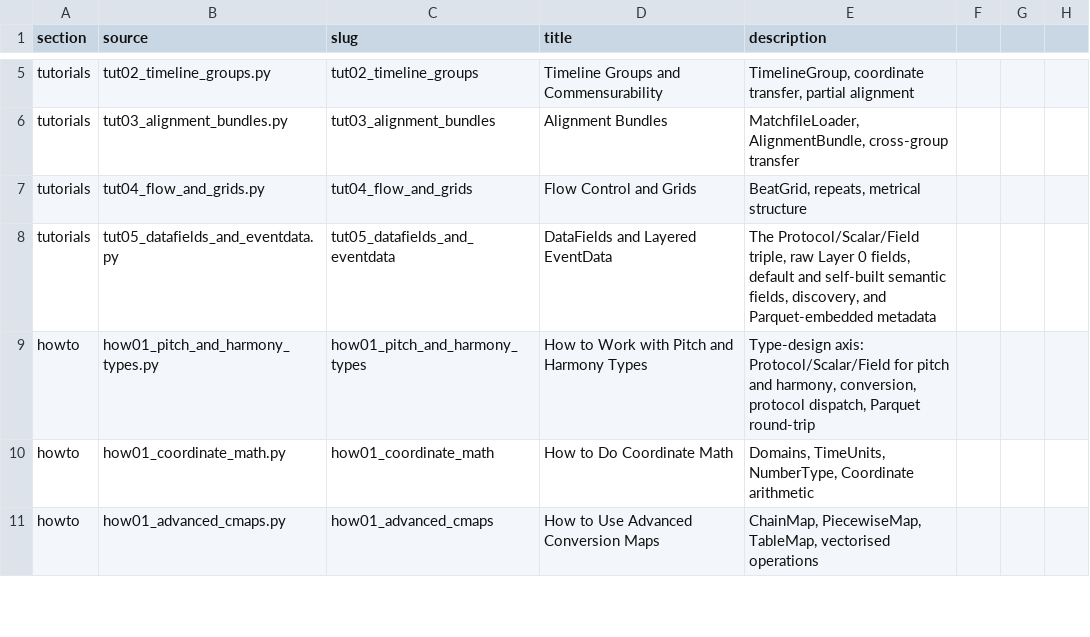
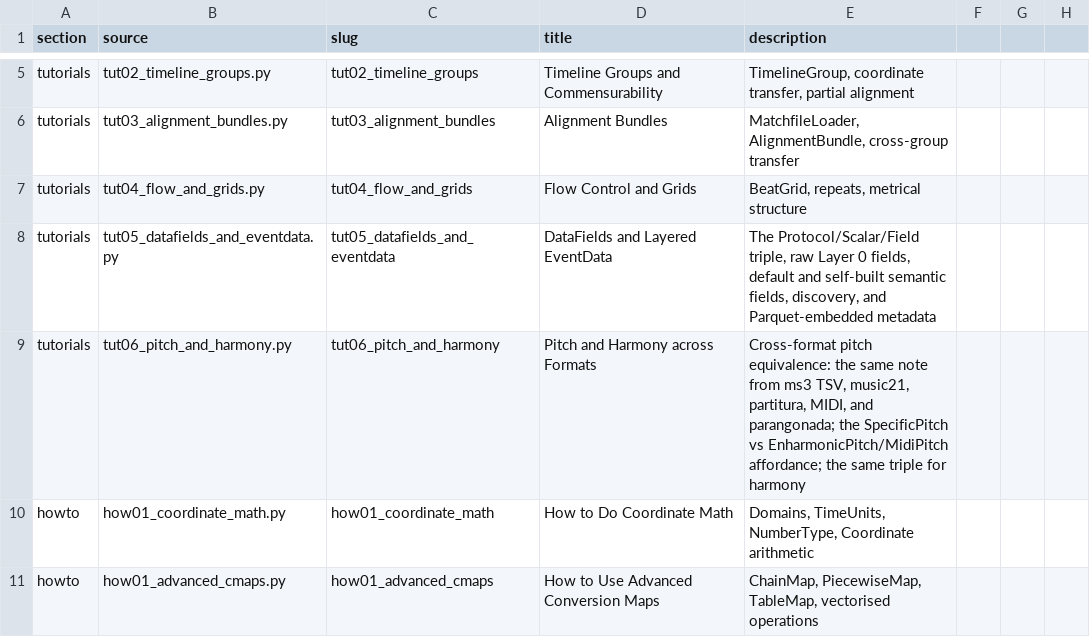
Before and after one commit to TimeToAlign/timetoalign, a CSV file: docs/page/notebooks.csv, drawn as a sheet; only a part is shown, gaps mark what is left out; removed rows and columns are numbered as before the commit, all else as after; the diff names each change by its address in the sheet, - before the commit and + after, or states it on an @@ line.

Commit message:
docs: promote Pitch and Harmony to a cross-format tutorial
Pitch and harmony are foundational concepts that build directly on the
Protocol/Scalar/Field triple, so this material belongs in the
learning-oriented tutorial series. Move it out of the how-to guides and
rewrite it as a tutorial about cross-format equivalence, appended after
the DataFields and EventData tutorial.

The lesson is that the same sounding pitch is reached from many
formats, and the typed view each format affords reflects exactly what
that format represents. Symbolic formats that encode spelling (ms3 TSV,
music21, partitura) afford a fully spelled pitch where C♯4 and D♭4 are
distinct; formats that know only a note number (performance MIDI, the
parangonada export) afford an enharmonic or MIDI pitch where the two are
equal, and decline to invent a spelling rather than fabricate one. All
formats unify at the enharmonic level. The harmony half applies the
same triple to chord labels.

Like the DataFields tutorial, the old source imported module paths that
no longer exist and could not run; the rewrite is rebuilt against the
current per-type field model and verified end-to-end against real
specimens. Navigation, the notebook manifest, and the listing pages are
updated, placing the notebook in the data-and-type-model tutorial group.

```diff
--- a/docs/page/notebooks.csv
+++ b/docs/page/notebooks.csv
-row 9: howto | how01_pitch_and_harmony_types.py | how01_pitch_and_harmony_types | How to Work with Pitch and Harmony Types | Type-design axis: Protocol/Scalar/Field for pitch and harmony, conversion, protocol dispatch, Parquet round-trip
+row 9: tutorials | tut06_pitch_and_harmony.py | tut06_pitch_and_harmony | Pitch and Harmony across Formats | Cross-format pitch equivalence: the same note from ms3 TSV, music21, partitura, MIDI, and parangonada; the SpecificPitch vs EnharmonicPitch/MidiPitch affordance; the same triple for harmony
```
Also changed, not shown: 7 other files.
